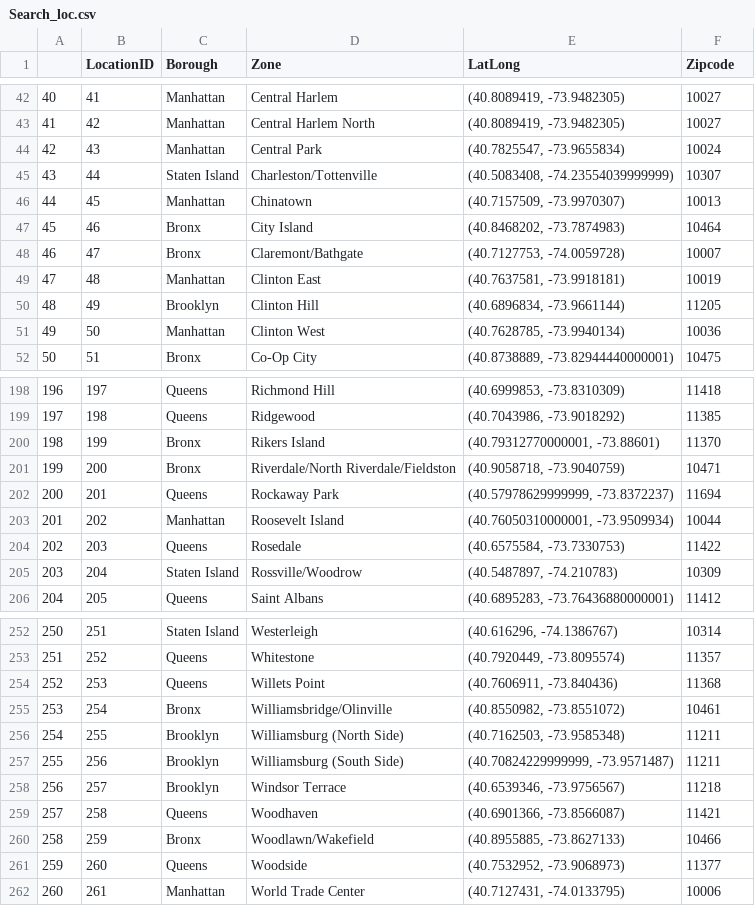
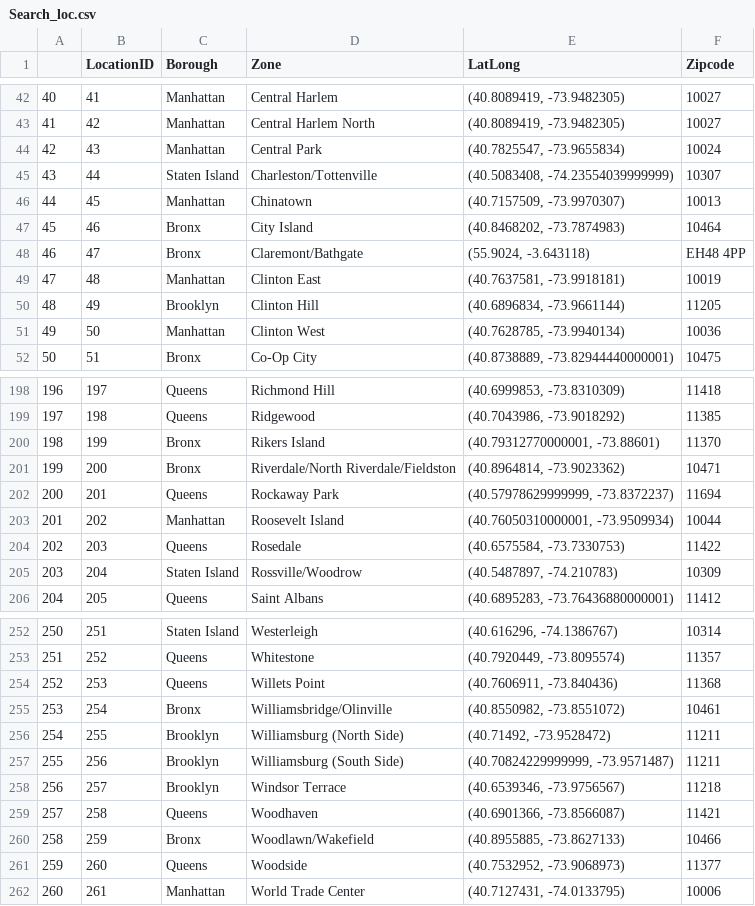
Before and after one commit to JerryWu-code/IND5003_Group_Project, a CSV file: data/Location/Search_loc.csv, drawn as a sheet; only a part is shown, gaps mark what is left out.

```diff
--- a/data/Location/Search_loc.csv
+++ b/data/Location/Search_loc.csv
@@ -47,3 +47,3 @@
 45,46,Bronx,City Island,"(40.8468202, -73.7874983)",10464
-46,47,Bronx,Claremont/Bathgate,"(40.7127753, -74.0059728)",10007
+46,47,Bronx,Claremont/Bathgate,"(55.9024, -3.643118)",EH48 4PP
 47,48,Manhattan,Clinton East,"(40.7637581, -73.9918181)",10019
@@ -200,3 +200,3 @@
 198,199,Bronx,Rikers Island,"(40.79312770000001, -73.88601)",11370
-199,200,Bronx,Riverdale/North Riverdale/Fieldston,"(40.9058718, -73.9040759)",10471
+199,200,Bronx,Riverdale/North Riverdale/Fieldston,"(40.8964814, -73.9023362)",10471
 200,201,Queens,Rockaway Park,"(40.57978629999999, -73.8372237)",11694
@@ -255,3 +255,3 @@
 253,254,Bronx,Williamsbridge/Olinville,"(40.8550982, -73.8551072)",10461
-254,255,Brooklyn,Williamsburg (North Side),"(40.7162503, -73.9585348)",11211
+254,255,Brooklyn,Williamsburg (North Side),"(40.71492, -73.9528472)",11211
 255,256,Brooklyn,Williamsburg (South Side),"(40.70824229999999, -73.9571487)",11211
```
Also changed, not shown: data/Location/Area_LatLong_Zipcode.csv, 7 other files.
